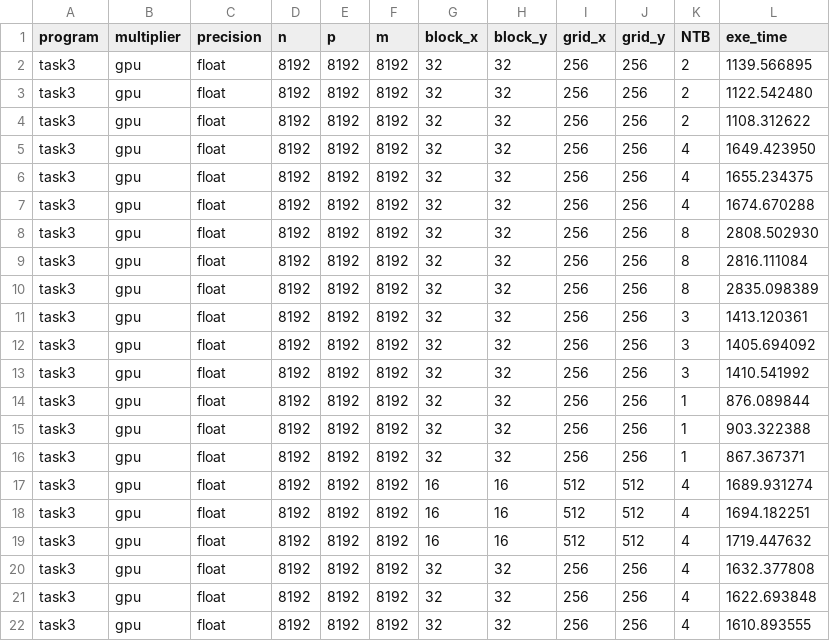
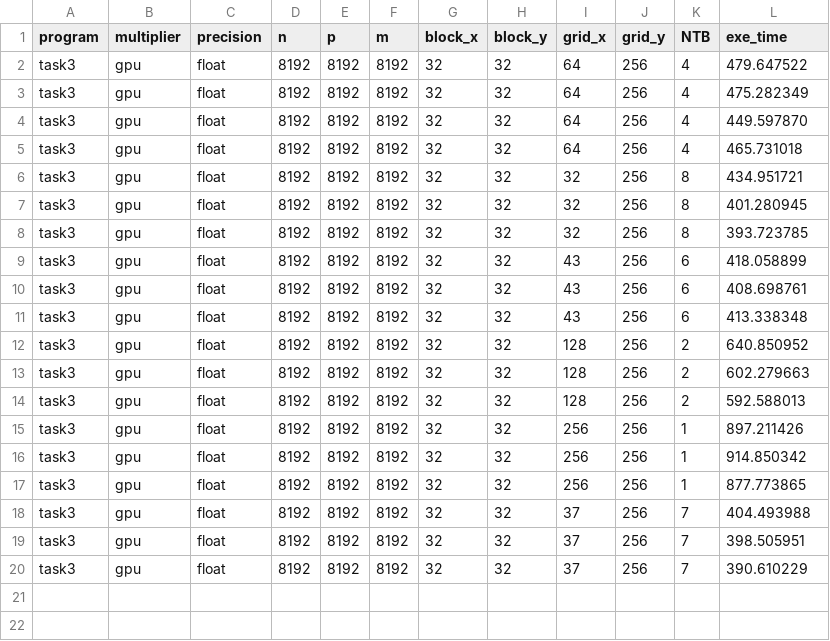
Before and after one commit to ramipellumbi/Parallel-Programming, a CSV file: rp862_ps4_cpsc424/out/task3.csv, drawn as a sheet.

Commit message:
Fix bug in task3, task4

```diff
--- a/rp862_ps4_cpsc424/out/task3.csv
+++ b/rp862_ps4_cpsc424/out/task3.csv
@@ -1,22 +1,20 @@
 program,multiplier,precision,n,p,m,block_x,block_y,grid_x,grid_y,NTB,exe_time
-"task3","gpu","float",8192,8192,8192,32,32,256,256,2,1139.566895
-"task3","gpu","float",8192,8192,8192,32,32,256,256,2,1122.542480
-"task3","gpu","float",8192,8192,8192,32,32,256,256,2,1108.312622
-"task3","gpu","float",8192,8192,8192,32,32,256,256,4,1649.423950
-"task3","gpu","float",8192,8192,8192,32,32,256,256,4,1655.234375
-"task3","gpu","float",8192,8192,8192,32,32,256,256,4,1674.670288
-"task3","gpu","float",8192,8192,8192,32,32,256,256,8,2808.502930
-"task3","gpu","float",8192,8192,8192,32,32,256,256,8,2816.111084
-"task3","gpu","float",8192,8192,8192,32,32,256,256,8,2835.098389
-"task3","gpu","float",8192,8192,8192,32,32,256,256,3,1413.120361
-"task3","gpu","float",8192,8192,8192,32,32,256,256,3,1405.694092
-"task3","gpu","float",8192,8192,8192,32,32,256,256,3,1410.541992
-"task3","gpu","float",8192,8192,8192,32,32,256,256,1,876.089844
-"task3","gpu","float",8192,8192,8192,32,32,256,256,1,903.322388
-"task3","gpu","float",8192,8192,8192,32,32,256,256,1,867.367371
-"task3","gpu","float",8192,8192,8192,16,16,512,512,4,1689.931274
-"task3","gpu","float",8192,8192,8192,16,16,512,512,4,1694.182251
-"task3","gpu","float",8192,8192,8192,16,16,512,512,4,1719.447632
-"task3","gpu","float",8192,8192,8192,32,32,256,256,4,1632.377808
-"task3","gpu","float",8192,8192,8192,32,32,256,256,4,1622.693848
-"task3","gpu","float",8192,8192,8192,32,32,256,256,4,1610.893555
+"task3","gpu","float",8192,8192,8192,32,32,64,256,4,479.647522
+"task3","gpu","float",8192,8192,8192,32,32,64,256,4,475.282349
+"task3","gpu","float",8192,8192,8192,32,32,64,256,4,449.597870
+"task3","gpu","float",8192,8192,8192,32,32,64,256,4,465.731018
+"task3","gpu","float",8192,8192,8192,32,32,32,256,8,434.951721
+"task3","gpu","float",8192,8192,8192,32,32,32,256,8,401.280945
+"task3","gpu","float",8192,8192,8192,32,32,32,256,8,393.723785
+"task3","gpu","float",8192,8192,8192,32,32,43,256,6,418.058899
+"task3","gpu","float",8192,8192,8192,32,32,43,256,6,408.698761
+"task3","gpu","float",8192,8192,8192,32,32,43,256,6,413.338348
+"task3","gpu","float",8192,8192,8192,32,32,128,256,2,640.850952
+"task3","gpu","float",8192,8192,8192,32,32,128,256,2,602.279663
+"task3","gpu","float",8192,8192,8192,32,32,128,256,2,592.588013
+"task3","gpu","float",8192,8192,8192,32,32,256,256,1,897.211426
+"task3","gpu","float",8192,8192,8192,32,32,256,256,1,914.850342
+"task3","gpu","float",8192,8192,8192,32,32,256,256,1,877.773865
+"task3","gpu","float",8192,8192,8192,32,32,37,256,7,404.493988
+"task3","gpu","float",8192,8192,8192,32,32,37,256,7,398.505951
+"task3","gpu","float",8192,8192,8192,32,32,37,256,7,390.610229
```
Also changed, not shown: rp862_ps4_cpsc424/out/task4.csv, 16 other files.
